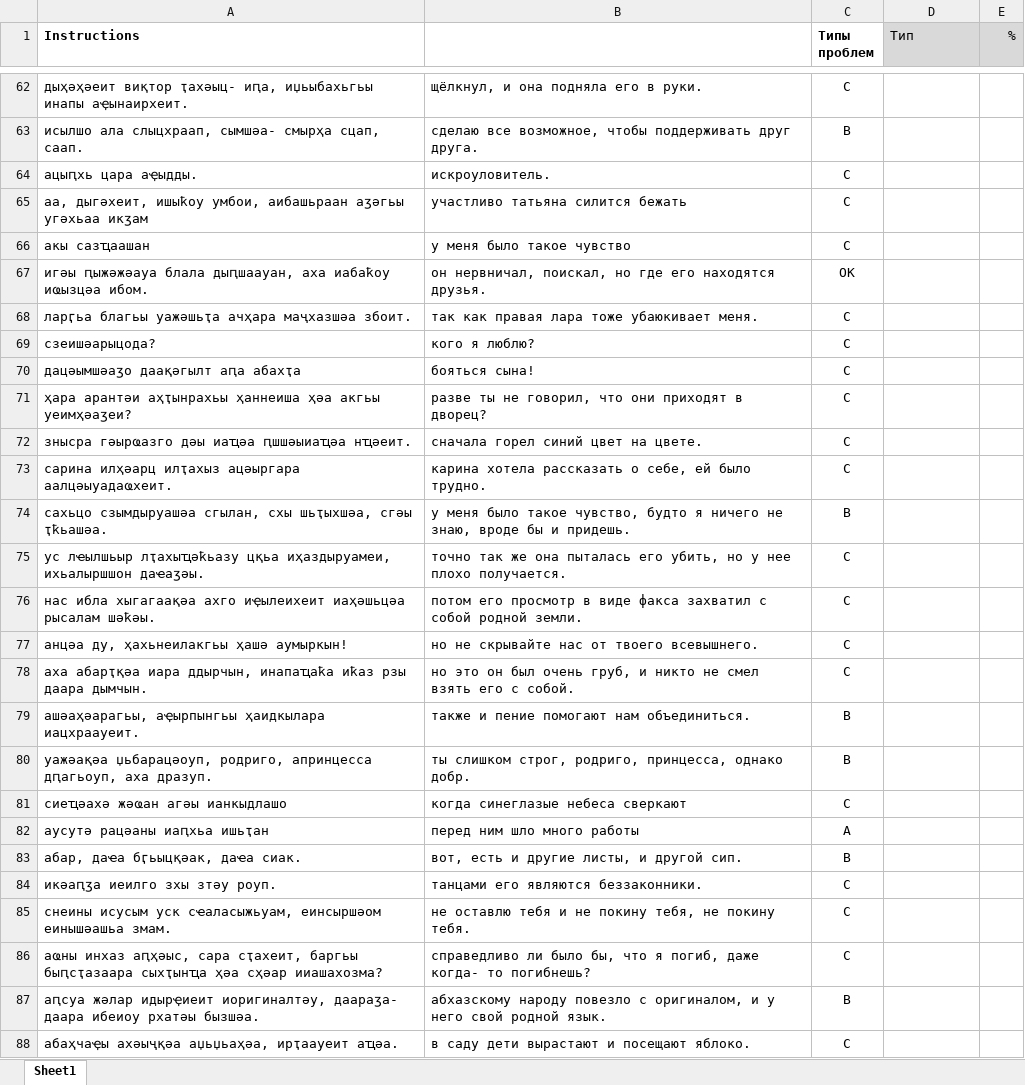
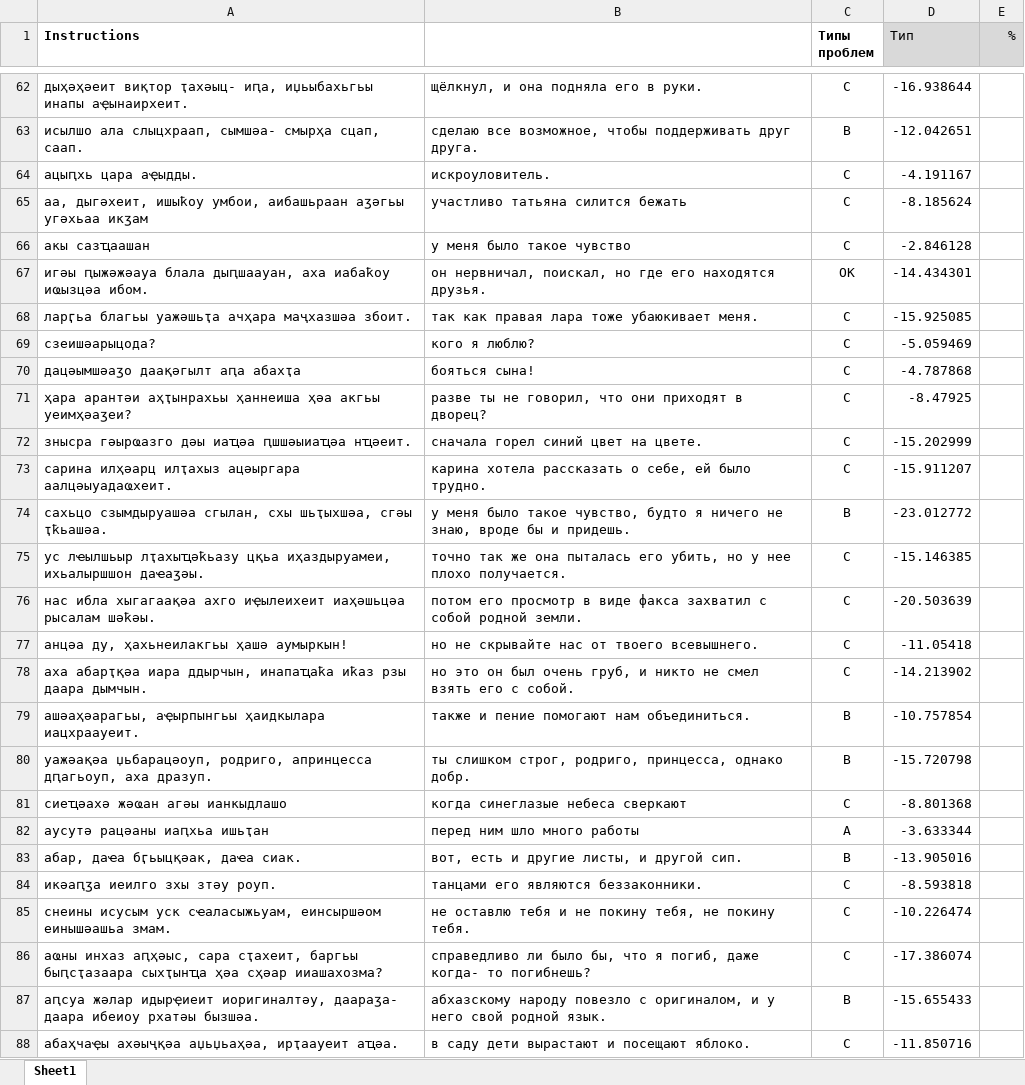
Before and after one commit to danielinux7/anana, an Excel workbook: nmt/астатистика/nmt.1.saria.xlsx, sheet Sheet1, drawn as a sheet; only a part is shown, gaps mark what is left out; values as stored, in another font and other column widths than the file's, no borders; charts and pictures and conditional formats not drawn; the diff covers the shown part only; the diff names each change by its address in the sheet, - before the commit and + after, or states it on an @@ line.

```diff
--- a/nmt/астатистика/nmt.1.saria.xlsx (sheet Sheet1)
+++ b/nmt/астатистика/nmt.1.saria.xlsx (sheet Sheet1)
-D62 (Тип): (empty)
+D62 (Тип): -16.938644
-D63 (Тип): (empty)
+D63 (Тип): -12.042651
-D64 (Тип): (empty)
+D64 (Тип): -4.191167
-D65 (Тип): (empty)
+D65 (Тип): -8.185624
-D66 (Тип): (empty)
+D66 (Тип): -2.846128
-D67 (Тип): (empty)
+D67 (Тип): -14.434301
-D68 (Тип): (empty)
+D68 (Тип): -15.925085
-D69 (Тип): (empty)
+D69 (Тип): -5.059469
-D70 (Тип): (empty)
+D70 (Тип): -4.787868
-D71 (Тип): (empty)
+D71 (Тип): -8.47925
-D72 (Тип): (empty)
+D72 (Тип): -15.202999
-D73 (Тип): (empty)
+D73 (Тип): -15.911207
-D74 (Тип): (empty)
+D74 (Тип): -23.012772
-D75 (Тип): (empty)
+D75 (Тип): -15.146385
-D76 (Тип): (empty)
+D76 (Тип): -20.503639
-D77 (Тип): (empty)
+D77 (Тип): -11.05418
-D78 (Тип): (empty)
+D78 (Тип): -14.213902
-D79 (Тип): (empty)
+D79 (Тип): -10.757854
-D80 (Тип): (empty)
+D80 (Тип): -15.720798
-D81 (Тип): (empty)
+D81 (Тип): -8.801368
-D82 (Тип): (empty)
+D82 (Тип): -3.633344
-D83 (Тип): (empty)
+D83 (Тип): -13.905016
-D84 (Тип): (empty)
+D84 (Тип): -8.593818
-D85 (Тип): (empty)
+D85 (Тип): -10.226474
-D86 (Тип): (empty)
+D86 (Тип): -17.386074
-D87 (Тип): (empty)
+D87 (Тип): -15.655433
-D88 (Тип): (empty)
+D88 (Тип): -11.850716
```
Also changed, not shown: 221 edited cells elsewhere in this sheet, charts or pictures.
